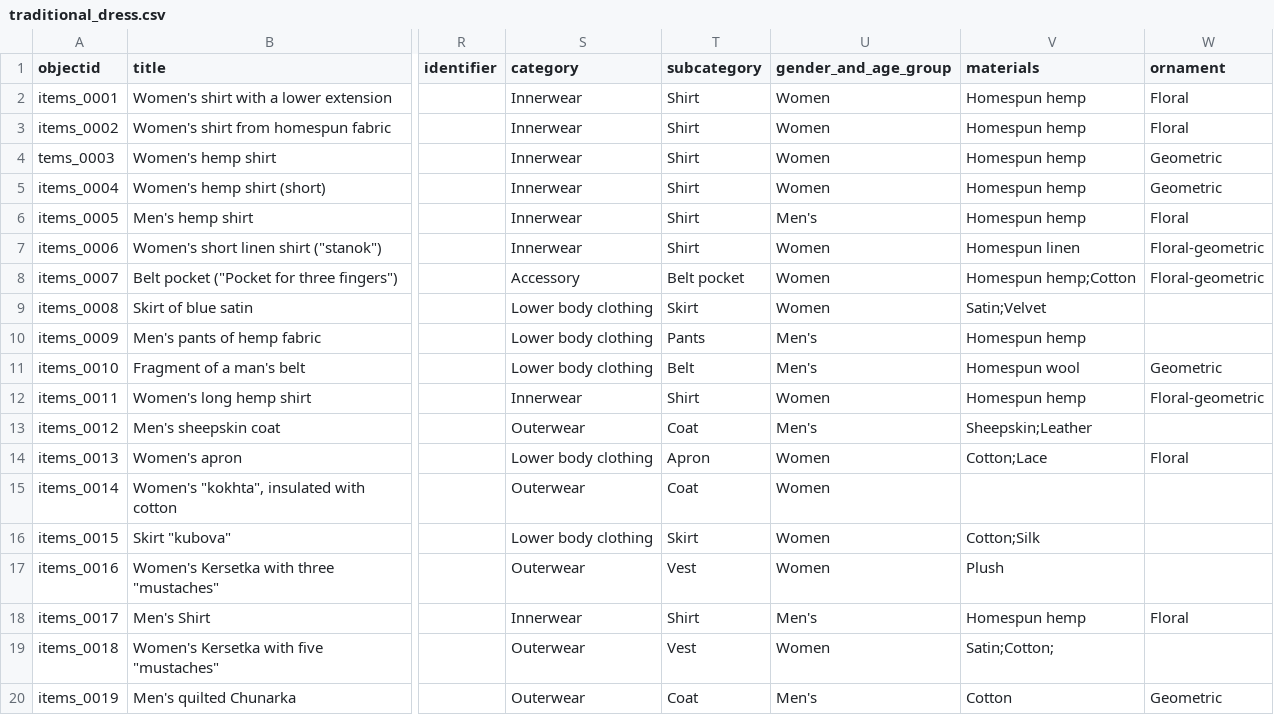
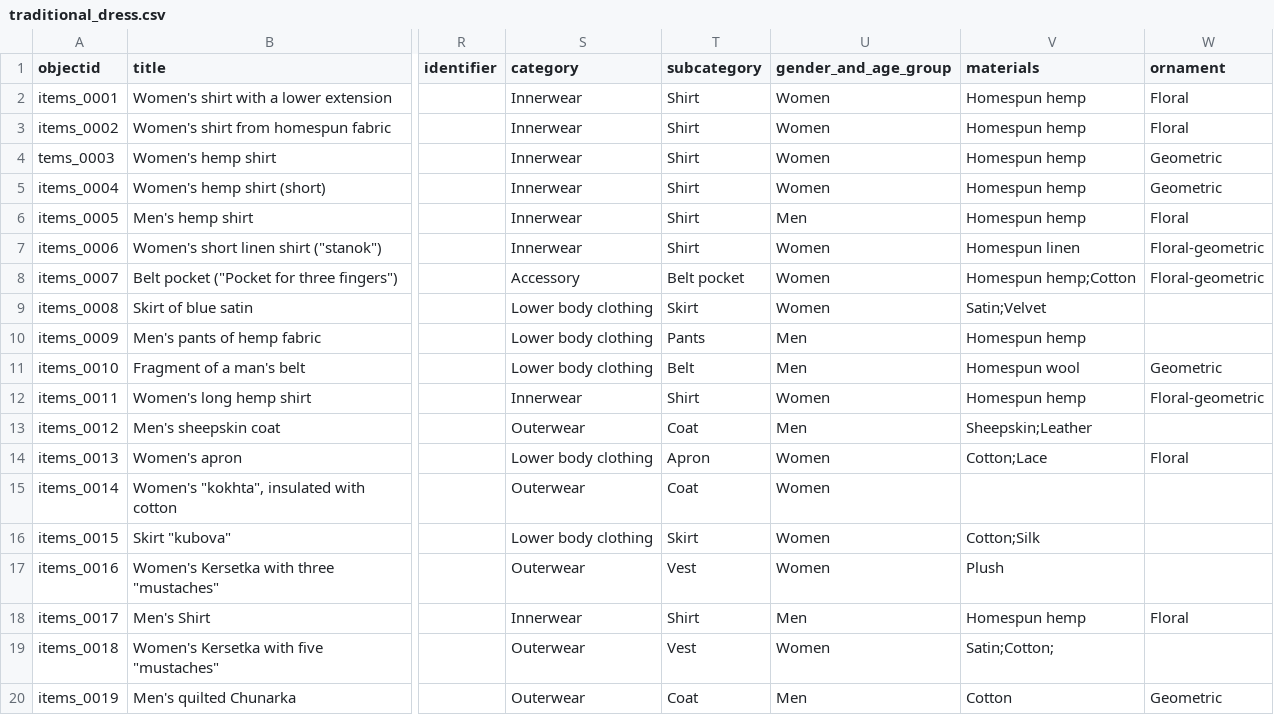
Before and after one commit to RybaNetopyba/threads, a CSV file: _data/traditional_dress.csv, drawn as a sheet; only a part is shown, gaps mark what is left out; the diff names each change by its address in the sheet, - before the commit and + after, or states it on an @@ line.

Commit message:
Update traditional_dress.csv

```diff
--- a/_data/traditional_dress.csv
+++ b/_data/traditional_dress.csv
-U6 (gender_and_age_group): Men's
+U6 (gender_and_age_group): Men
-U10:U11 (gender_and_age_group): Men's
+U10:U11 (gender_and_age_group): Men
-U13 (gender_and_age_group): Men's
+U13 (gender_and_age_group): Men
-U18 (gender_and_age_group): Men's
+U18 (gender_and_age_group): Men
-U20 (gender_and_age_group): Men's
+U20 (gender_and_age_group): Men
```
